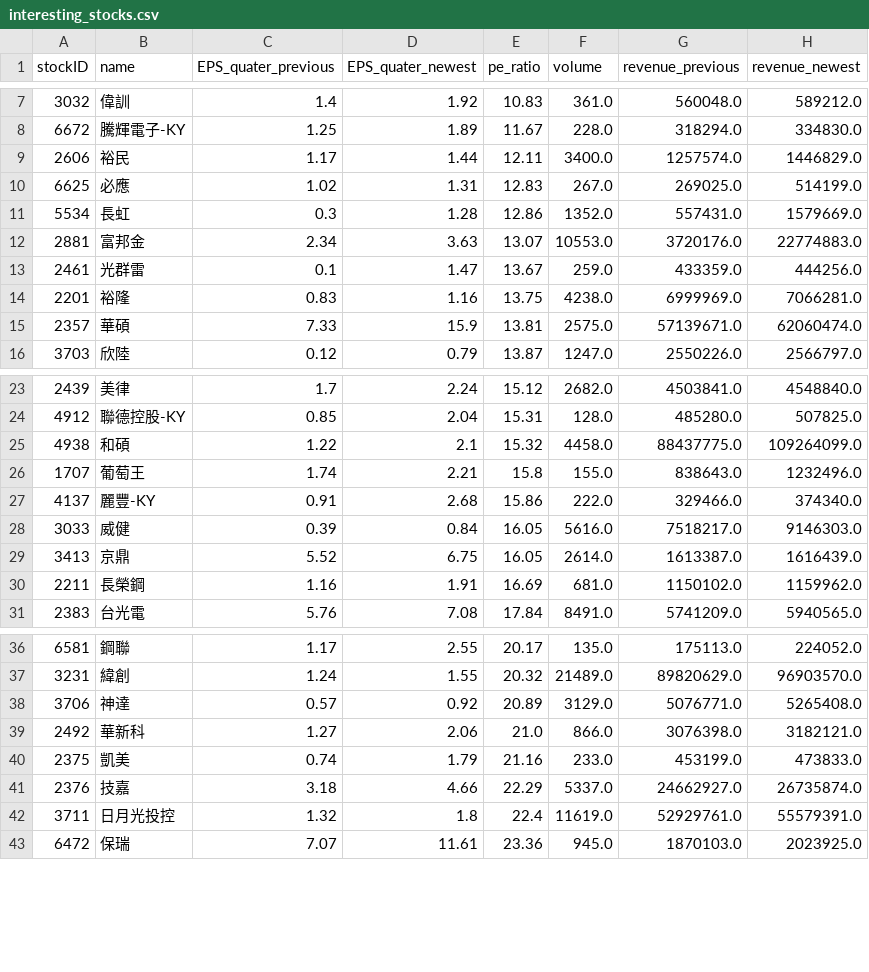
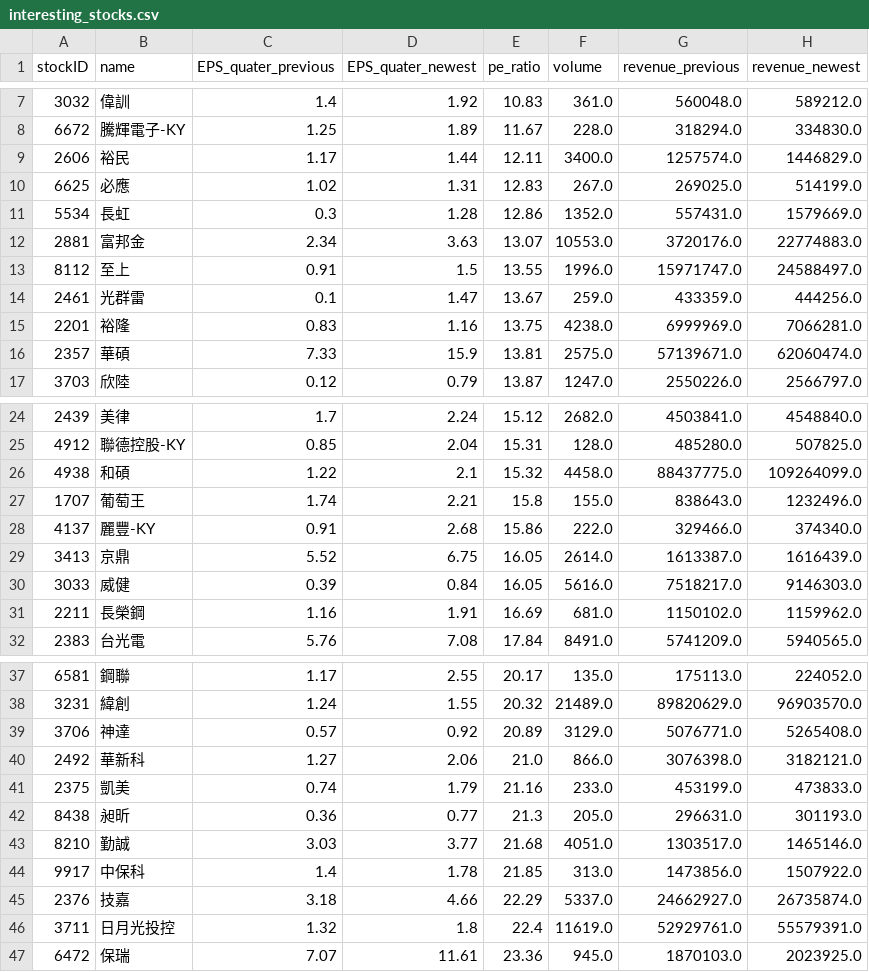
Before and after one commit to aplusman/twstock, a CSV file: data/interesting_stocks.csv, drawn as a sheet; only a part is shown, gaps mark what is left out.

```diff
--- a/data/interesting_stocks.csv
+++ b/data/interesting_stocks.csv
@@ -12,2 +12,3 @@ stockID,name,EPS_quater_previous,EPS_quater_newest,pe_ratio,volume,revenue_previ
 2881,富邦金,2.34,3.63,13.07,10553.0,3720176.0,22774883.0
+8112,至上,0.91,1.5,13.55,1996.0,15971747.0,24588497.0
 2461,光群雷,0.1,1.47,13.67,259.0,433359.0,444256.0
@@ -27,4 +28,4 @@ stockID,name,EPS_quater_previous,EPS_quater_newest,pe_ratio,volume,revenue_previ
 4137,麗豐-KY,0.91,2.68,15.86,222.0,329466.0,374340.0
+3413,京鼎,5.52,6.75,16.05,2614.0,1613387.0,1616439.0
 3033,威健,0.39,0.84,16.05,5616.0,7518217.0,9146303.0
-3413,京鼎,5.52,6.75,16.05,2614.0,1613387.0,1616439.0
 2211,長榮鋼,1.16,1.91,16.69,681.0,1150102.0,1159962.0
@@ -40,2 +41,5 @@ stockID,name,EPS_quater_previous,EPS_quater_newest,pe_ratio,volume,revenue_previ
 2375,凱美,0.74,1.79,21.16,233.0,453199.0,473833.0
+8438,昶昕,0.36,0.77,21.3,205.0,296631.0,301193.0
+8210,勤誠,3.03,3.77,21.68,4051.0,1303517.0,1465146.0
+9917,中保科,1.4,1.78,21.85,313.0,1473856.0,1507922.0
 2376,技嘉,3.18,4.66,22.29,5337.0,24662927.0,26735874.0
```
Also changed, not shown: data/outputToBuy.csv, data/outputToRealTimeBuy.csv, 1 other file.
